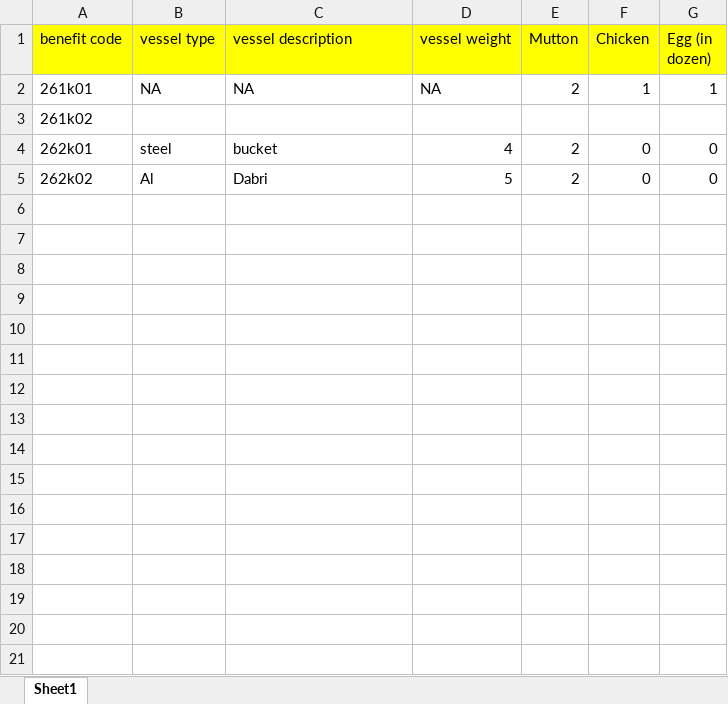
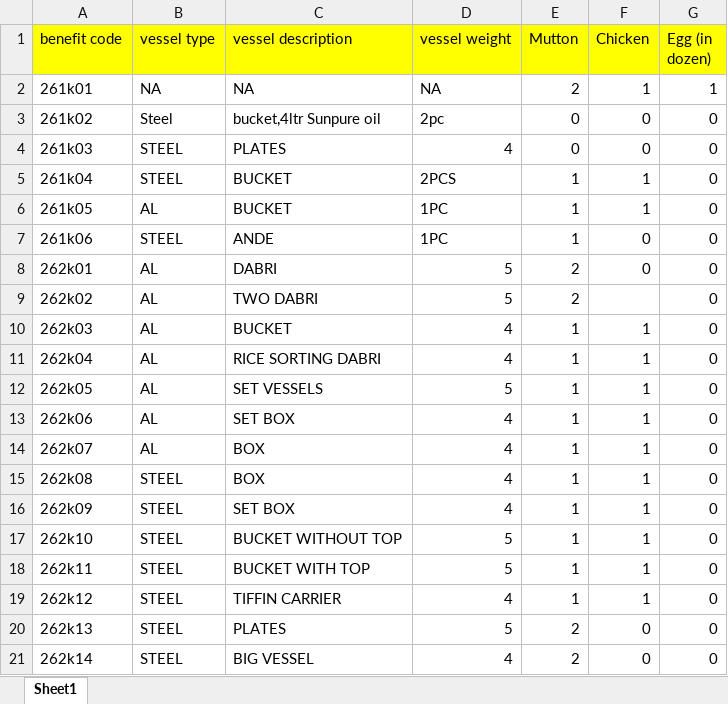
Before and after one commit to MahadevPrasad130104/flask-excel-project, an Excel workbook: KBF26BENEFITSCHEME.xlsx, sheet Sheet1, drawn as a sheet; only a part is shown; values as stored, in another font and other column widths than the file's, no borders; addresses are those after the commit; the diff covers the shown part only; the diff names each change by its address in the sheet, - before the commit and + after, or states it on an @@ line.

```diff
--- a/KBF26BENEFITSCHEME.xlsx (sheet Sheet1)
+++ b/KBF26BENEFITSCHEME.xlsx (sheet Sheet1)
-B3 (vessel type): (empty)
+B3 (vessel type): Steel
-C3 (vessel description): (empty)
+C3 (vessel description): bucket,4ltr Sunpure oil
-D3 (vessel weight): (empty)
+D3 (vessel weight): 2pc
-E3 (Mutton): (empty)
+E3 (Mutton): 0
-F3 (Chicken): (empty)
+F3 (Chicken): 0
-G3 (Egg (in dozen)): (empty)
+G3 (Egg (in dozen)): 0
+row 4: 261k03 | STEEL | PLATES | 4 | 0 | 0 | 0
+row 5: 261k04 | STEEL | BUCKET | 2PCS | 1 | 1 | 0
+row 6: 261k05 | AL | BUCKET | 1PC | 1 | 1 | 0
+row 7: 261k06 | STEEL | ANDE | 1PC | 1 | 0 | 0
-B8 (vessel type): steel
+B8 (vessel type): AL
-C8 (vessel description): bucket
+C8 (vessel description): DABRI
-D8 (vessel weight): 4
+D8 (vessel weight): 5
-B9 (vessel type): Al
+B9 (vessel type): AL
-C9 (vessel description): Dabri
+C9 (vessel description): TWO DABRI
-F9 (Chicken): 0
+F9 (Chicken): (empty)
+row 10: 262k03 | AL | BUCKET | 4 | 1 | 1 | 0
+row 11: 262k04 | AL | RICE SORTING DABRI | 4 | 1 | 1 | 0
+row 12: 262k05 | AL | SET VESSELS | 5 | 1 | 1 | 0
+row 13: 262k06 | AL | SET BOX | 4 | 1 | 1 | 0
+row 14: 262k07 | AL | BOX | 4 | 1 | 1 | 0
+row 15: 262k08 | STEEL | BOX | 4 | 1 | 1 | 0
+row 16: 262k09 | STEEL | SET BOX | 4 | 1 | 1 | 0
+row 17: 262k10 | STEEL | BUCKET WITHOUT TOP | 5 | 1 | 1 | 0
+row 18: 262k11 | STEEL | BUCKET WITH TOP | 5 | 1 | 1 | 0
+row 19: 262k12 | STEEL | TIFFIN CARRIER | 4 | 1 | 1 | 0
+row 20: 262k13 | STEEL | PLATES | 5 | 2 | 0 | 0
+row 21: 262k14 | STEEL | BIG VESSEL | 4 | 2 | 0 | 0
```
Also changed, not shown: 28 added rows elsewhere in this sheet, KBF1JJ.xlsx.
